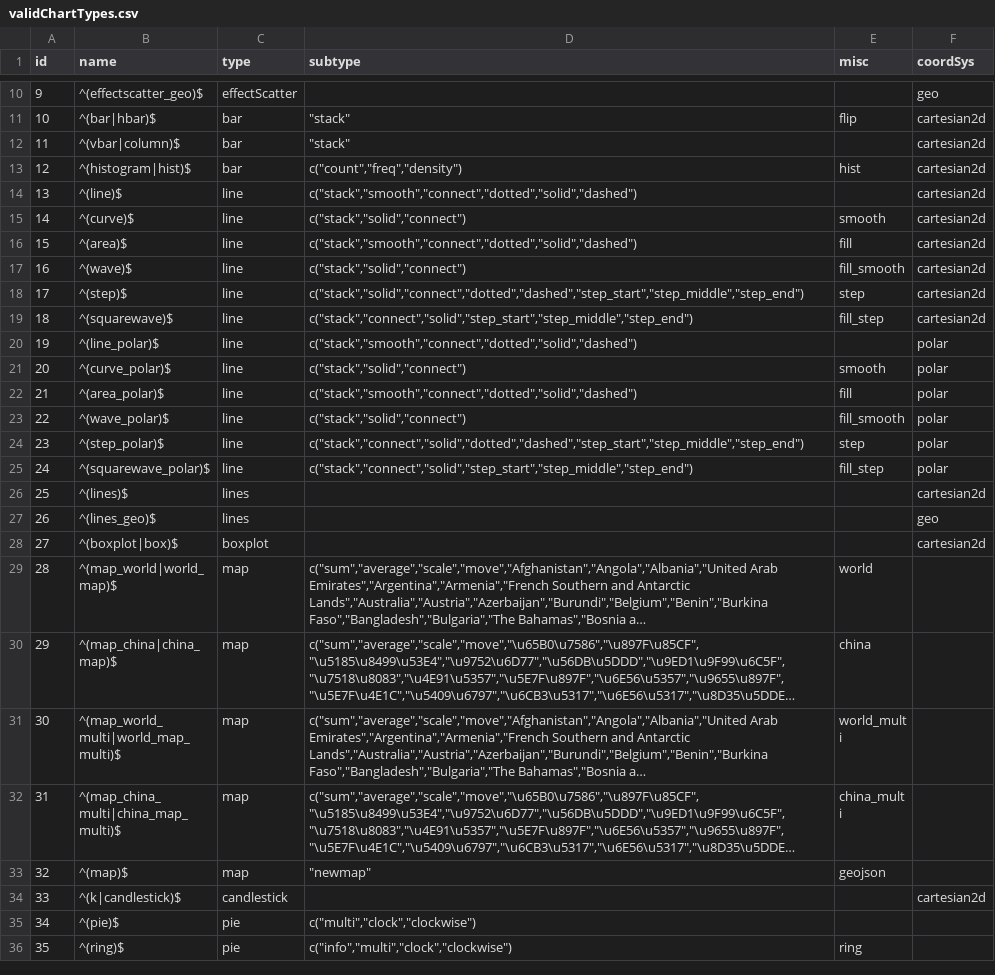
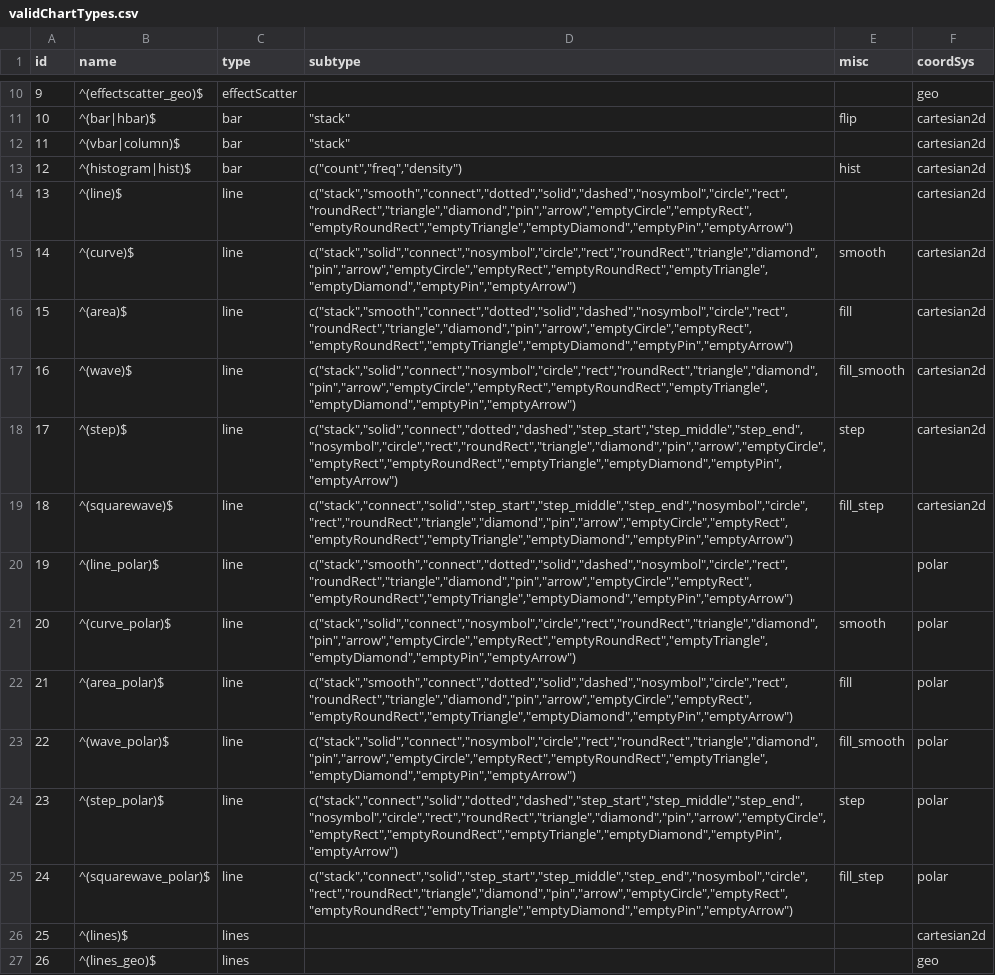
Before and after one commit to madlogos/recharts2, a CSV file: inst/validChartTypes.csv, drawn as a sheet; only a part is shown, gaps mark what is left out; the shorter side is filled out with more unchanged rows; long unchanged cells end in ….

Commit message:
add some validChartType

```diff
--- a/inst/validChartTypes.csv
+++ b/inst/validChartTypes.csv
@@ -13,14 +13,14 @@ id,name,type,subtype,misc,coordSys
 12,^(histogram|hist)$,bar,"c(""count"",""freq"",""density"")",hist,cartesian2d
-13,^(line)$,line,"c(""stack"",""smooth"",""connect"",""dotted"",""solid"",""dashed"")",,cartesian2d
-14,^(curve)$,line,"c(""stack"",""solid"",""connect"")",smooth,cartesian2d
-15,^(area)$,line,"c(""stack"",""smooth"",""connect"",""dotted"",""solid"",""dashed"")",fill,cartesian2d
-16,^(wave)$,line,"c(""stack"",""solid"",""connect"")",fill_smooth,cartesian2d
-17,^(step)$,line,"c(""stack"",""solid"",""connect"",""dotted"",""dashed"",""step_start"",""step_middle"",""step_end"")",step,cartesian2d
-18,^(squarewave)$,line,"c(""stack"",""connect"",""solid"",""step_start"",""step_middle"",""step_end"")",fill_step,cartesian2d
-19,^(line_polar)$,line,"c(""stack"",""smooth"",""connect"",""dotted"",""solid"",""dashed"")",,polar
-20,^(curve_polar)$,line,"c(""stack"",""solid"",""connect"")",smooth,polar
-21,^(area_polar)$,line,"c(""stack"",""smooth"",""connect"",""dotted"",""solid"",""dashed"")",fill,polar
-22,^(wave_polar)$,line,"c(""stack"",""solid"",""connect"")",fill_smooth,polar
-23,^(step_polar)$,line,"c(""stack"",""connect"",""solid"",""dotted"",""dashed"",""step_start"",""step_middle"",""step_end"")",step,polar
-24,^(squarewave_polar)$,line,"c(""stack"",""connect"",""solid"",""step_start"",""step_middle"",""step_end"")",fill_step,polar
+13,^(line)$,line,"c(""stack"",""smooth"",""connect"",""dotted"",""solid"",""dashed"",""nosymbol"",""circle"",""rect"",""roundRect"",""triangle"",""diamond"",""pin"",""arrow"",""emptyCircle"",""emptyRect"",""emptyRoundRect"",""emptyTriangle"",""emptyDiamond"",""emptyPin"",""emptyArrow"")",,cartesian2d
+14,^(curve)$,line,"c(""stack"",""solid"",""connect"",""nosymbol"",""circle"",""rect"",""roundRect"",""triangle"",""diamond"",""pin"",""arrow"",""emptyCircle"",""emptyRect"",""emptyRoundRect"",""emptyTriangle"",""emptyDiamond"",""emptyPin"",""emptyArrow"")",smooth,cartesian2d
+15,^(area)$,line,"c(""stack"",""smooth"",""connect"",""dotted"",""solid"",""dashed"",""nosymbol"",""circle"",""rect"",""roundRect"",""triangle"",""diamond"",""pin"",""arrow"",""emptyCircle"",""emptyRect"",""emptyRoundRect"",""emptyTriangle"",""emptyDiamond"",""emptyPin"",""emptyArrow"")",fill,cartesian2d
+16,^(wave)$,line,"c(""stack"",""solid"",""connect"",""nosymbol"",""circle"",""rect"",""roundRect"",""triangle"",""diamond"",""pin"",""arrow"",""emptyCircle"",""emptyRect"",""emptyRoundRect"",""emptyTriangle"",""emptyDiamond"",""emptyPin"",""emptyArrow"")",fill_smooth,cartesian2d
+17,^(step)$,line,"c(""stack"",""solid"",""connect"",""dotted"",""dashed"",""step_start"",""step_middle"",""step_end"",""nosymbol"",""circle"",""rect"",""roundRect"",""triangle"",""diamond"",""pin"",""arrow"",""emptyCircle"",""emptyRect"",""emptyRoundRect"",""emptyTriangle"",""emptyDiamond"",""emptyPin"",""emptyArrow"")",step,cartesian2d
+18,^(squarewave)$,line,"c(""stack"",""connect"",""solid"",""step_start"",""step_middle"",""step_end"",""nosymbol"",""circle"",""rect"",""roundRect"",""triangle"",""diamond"",""pin"",""arrow"",""emptyCircle"",""emptyRect"",""emptyRoundRect"",""emptyTriangle"",""emptyDiamond"",""emptyPin"",""emptyArrow"")",fill_step,cartesian2d
+19,^(line_polar)$,line,"c(""stack"",""smooth"",""connect"",""dotted"",""solid"",""dashed"",""nosymbol"",""circle"",""rect"",""roundRect"",""triangle"",""diamond"",""pin"",""arrow"",""emptyCircle"",""emptyRect"",""emptyRoundRect"",""emptyTriangle"",""emptyDiamond"",""emptyPin"",""emptyArrow"")",,polar
+20,^(curve_polar)$,line,"c(""stack"",""solid"",""connect"",""nosymbol"",""circle"",""rect"",""roundRect"",""triangle"",""diamond"",""pin"",""arrow"",""emptyCircle"",""emptyRect"",""emptyRoundRect"",""emptyTriangle"",""emptyDiamond"",""emptyPin"",""emptyArrow"")",smooth,polar
+21,^(area_polar)$,line,"c(""stack"",""smooth"",""connect"",""dotted"",""solid"",""dashed"",""nosymbol"",""circle"",""rect"",""roundRect"",""triangle"",""diamond"",""pin"",""arrow"",""emptyCircle"",""emptyRect"",""emptyRoundRect"",""emptyTriangle"",""emptyDiamond"",""emptyPin"",""emptyArrow"")",fill,polar
+22,^(wave_polar)$,line,"c(""stack"",""solid"",""connect"",""nosymbol"",""circle"",""rect"",""roundRect"",""triangle"",""diamond"",""pin"",""arrow"",""emptyCircle"",""emptyRect"",""emptyRoundRect"",""emptyTriangle"",""emptyDiamond"",""emptyPin"",""emptyArrow"")",fill_smooth,polar
+23,^(step_polar)$,line,"c(""stack"",""connect"",""solid"",""dotted"",""dashed"",""step_start"",""step_middle"",""step_end"",""nosymbol"",""circle"",""rect"",""roundRect"",""triangle"",""diamond"",""pin"",""arrow"",""emptyCircle"",""emptyRect"",""emptyRoundRect"",""emptyTriangle"",""emptyDiamond"",""emptyPin"",""emptyArrow"")",step,polar
+24,^(squarewave_polar)$,line,"c(""stack"",""connect"",""solid"",""step_start"",""step_middle"",""step_end"",""nosymbol"",""circle"",""rect"",""roundRect"",""triangle"",""diamond"",""pin"",""arrow"",""emptyCircle"",""emptyRect"",""emptyRoundRect"",""emptyTriangle"",""emptyDiamond"",""emptyPin"",""emptyArrow"")",fill_step,polar
 25,^(lines)$,lines,,,cartesian2d
```
